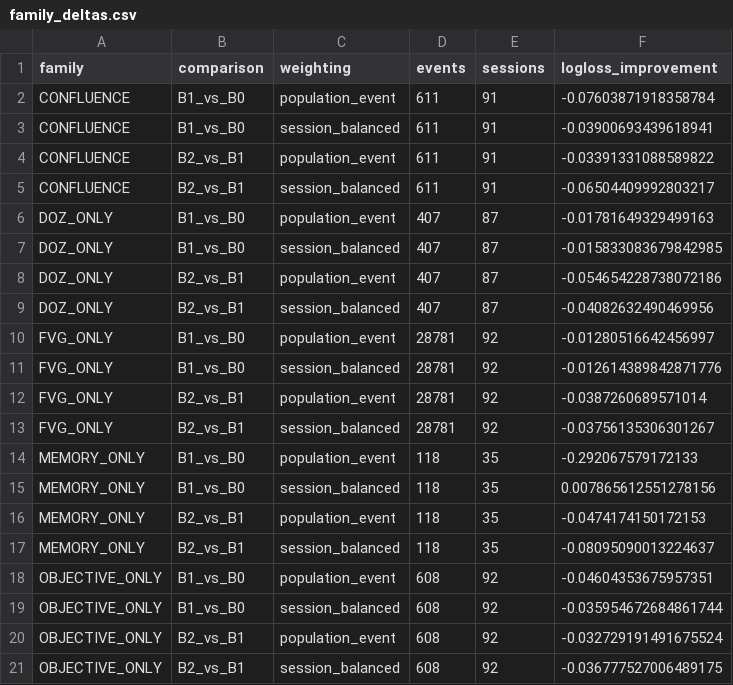
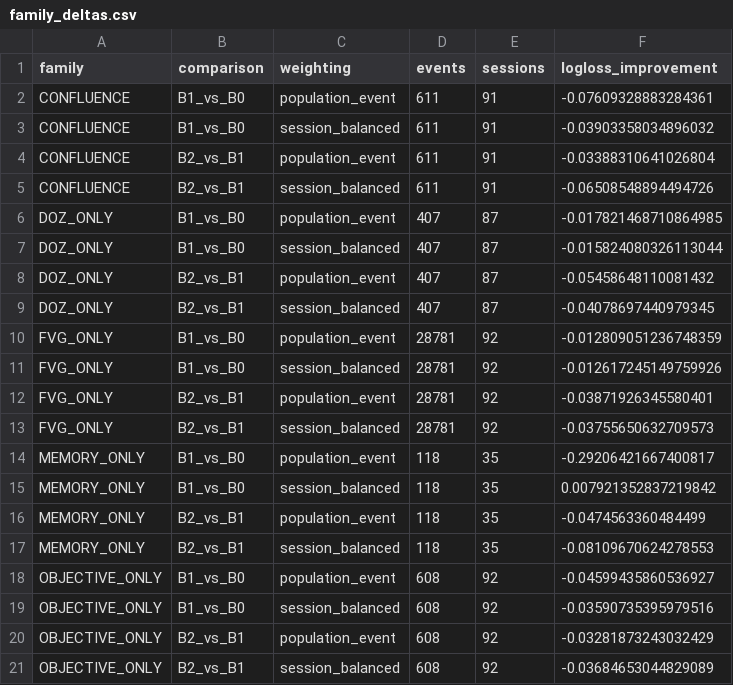
Before and after one commit to iagency971/twilio-voice-gateway, a CSV file: xau-final-results/comex_dev_rank1_primary_behavior_v1/family_deltas.csv, drawn as a sheet.

```diff
--- a/xau-final-results/comex_dev_rank1_primary_behavior_v1/family_deltas.csv
+++ b/xau-final-results/comex_dev_rank1_primary_behavior_v1/family_deltas.csv
@@ -1,21 +1,21 @@
 family,comparison,weighting,events,sessions,logloss_improvement
-CONFLUENCE,B1_vs_B0,population_event,611,91,-0.07603871918358784
-CONFLUENCE,B1_vs_B0,session_balanced,611,91,-0.03900693439618941
-CONFLUENCE,B2_vs_B1,population_event,611,91,-0.03391331088589822
-CONFLUENCE,B2_vs_B1,session_balanced,611,91,-0.06504409992803217
-DOZ_ONLY,B1_vs_B0,population_event,407,87,-0.01781649329499163
-DOZ_ONLY,B1_vs_B0,session_balanced,407,87,-0.015833083679842985
-DOZ_ONLY,B2_vs_B1,population_event,407,87,-0.054654228738072186
-DOZ_ONLY,B2_vs_B1,session_balanced,407,87,-0.04082632490469956
-FVG_ONLY,B1_vs_B0,population_event,28781,92,-0.01280516642456997
-FVG_ONLY,B1_vs_B0,session_balanced,28781,92,-0.012614389842871776
-FVG_ONLY,B2_vs_B1,population_event,28781,92,-0.0387260689571014
-FVG_ONLY,B2_vs_B1,session_balanced,28781,92,-0.03756135306301267
-MEMORY_ONLY,B1_vs_B0,population_event,118,35,-0.292067579172133
-MEMORY_ONLY,B1_vs_B0,session_balanced,118,35,0.007865612551278156
-MEMORY_ONLY,B2_vs_B1,population_event,118,35,-0.0474174150172153
-MEMORY_ONLY,B2_vs_B1,session_balanced,118,35,-0.08095090013224637
-OBJECTIVE_ONLY,B1_vs_B0,population_event,608,92,-0.04604353675957351
-OBJECTIVE_ONLY,B1_vs_B0,session_balanced,608,92,-0.035954672684861744
-OBJECTIVE_ONLY,B2_vs_B1,population_event,608,92,-0.032729191491675524
-OBJECTIVE_ONLY,B2_vs_B1,session_balanced,608,92,-0.036777527006489175
+CONFLUENCE,B1_vs_B0,population_event,611,91,-0.07609328883284361
+CONFLUENCE,B1_vs_B0,session_balanced,611,91,-0.03903358034896032
+CONFLUENCE,B2_vs_B1,population_event,611,91,-0.03388310641026804
+CONFLUENCE,B2_vs_B1,session_balanced,611,91,-0.06508548894494726
+DOZ_ONLY,B1_vs_B0,population_event,407,87,-0.017821468710864985
+DOZ_ONLY,B1_vs_B0,session_balanced,407,87,-0.015824080326113044
+DOZ_ONLY,B2_vs_B1,population_event,407,87,-0.05458648110081432
+DOZ_ONLY,B2_vs_B1,session_balanced,407,87,-0.04078697440979345
+FVG_ONLY,B1_vs_B0,population_event,28781,92,-0.012809051236748359
+FVG_ONLY,B1_vs_B0,session_balanced,28781,92,-0.012617245149759926
+FVG_ONLY,B2_vs_B1,population_event,28781,92,-0.03871926345580401
+FVG_ONLY,B2_vs_B1,session_balanced,28781,92,-0.03755650632709573
+MEMORY_ONLY,B1_vs_B0,population_event,118,35,-0.29206421667400817
+MEMORY_ONLY,B1_vs_B0,session_balanced,118,35,0.007921352837219842
+MEMORY_ONLY,B2_vs_B1,population_event,118,35,-0.0474563360484499
+MEMORY_ONLY,B2_vs_B1,session_balanced,118,35,-0.08109670624278553
+OBJECTIVE_ONLY,B1_vs_B0,population_event,608,92,-0.04599435860536927
+OBJECTIVE_ONLY,B1_vs_B0,session_balanced,608,92,-0.03590735395979516
+OBJECTIVE_ONLY,B2_vs_B1,population_event,608,92,-0.03281873243032429
+OBJECTIVE_ONLY,B2_vs_B1,session_balanced,608,92,-0.03684653044829089
```
